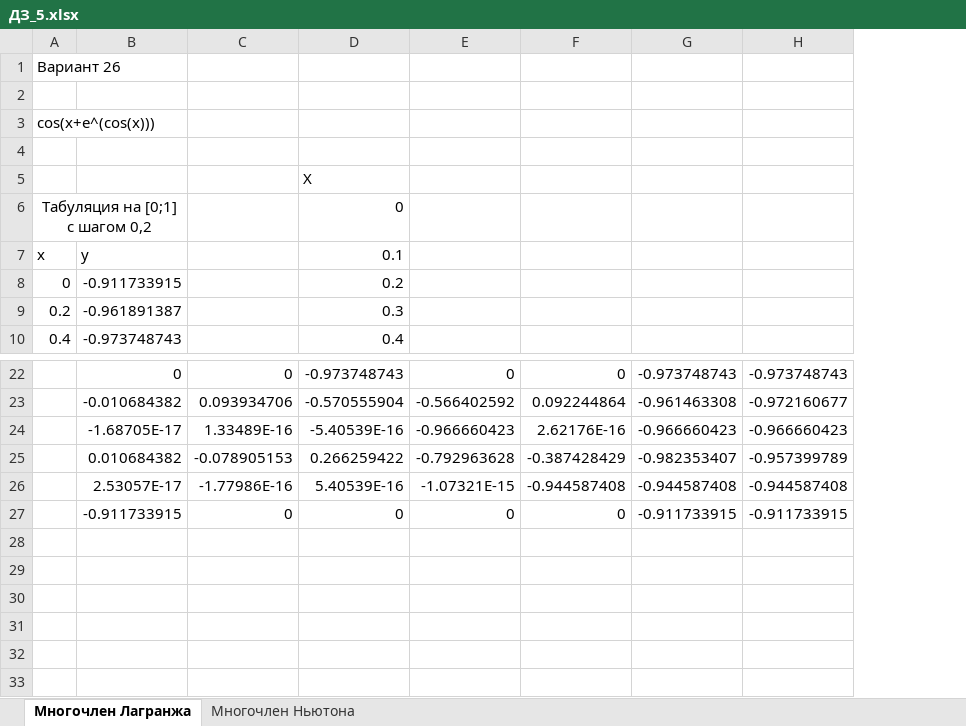
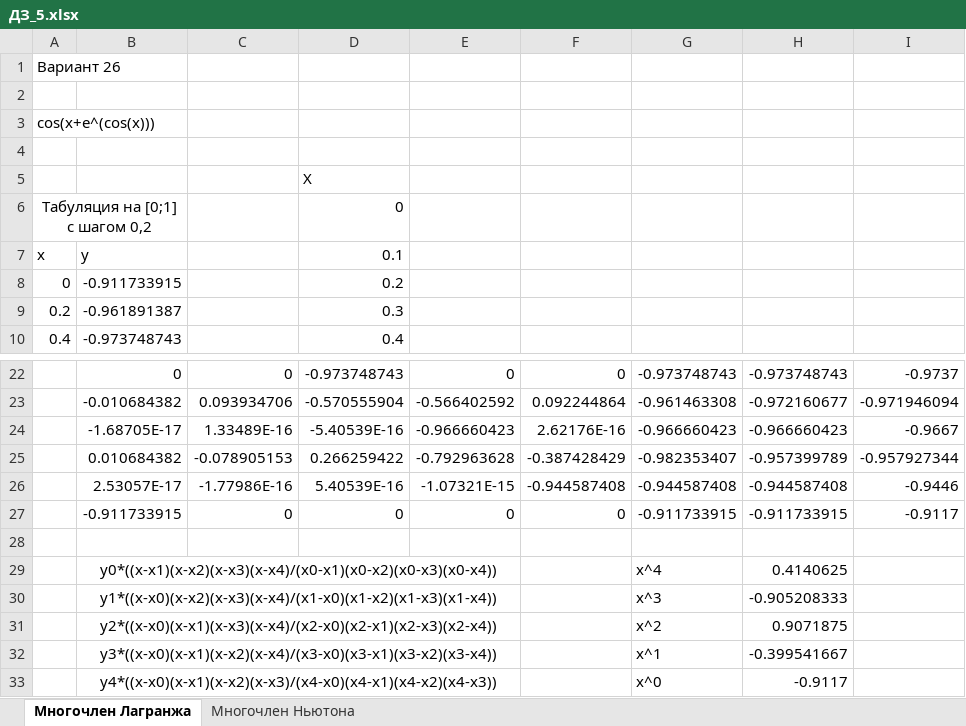
Before and after one commit to ppljc/omstu-works-3, an Excel workbook: Математика/ДЗ_5.xlsx, sheet Многочлен Лагранжа, drawn as a sheet; only a part is shown, gaps mark what is left out; values as stored, in another font and other column widths than the file's, no borders; charts and pictures not drawn; the diff names each change by its address in the sheet, - before the commit and + after, or states it on an @@ line.

```diff
--- a/Математика/ДЗ_5.xlsx (sheet Многочлен Лагранжа)
+++ b/Математика/ДЗ_5.xlsx (sheet Многочлен Лагранжа)
+column I, rows 22-27: -0.9737 | -0.971946094 | -0.9667 | -0.957927344 | -0.9446 | -0.9117
+row 28: (empty)
+row 29:  | y0*((x-x1)(x-x2)(x-x3)(x-x4)/(x0-x1)(x0-x2)(x0-x3)(x0-x4)) |  |  |  |  | x^4 | 0.4140625
+row 30:  | y1*((x-x0)(x-x2)(x-x3)(x-x4)/(x1-x0)(x1-x2)(x1-x3)(x1-x4)) |  |  |  |  | x^3 | -0.905208333
+row 31:  | y2*((x-x0)(x-x1)(x-x3)(x-x4)/(x2-x0)(x2-x1)(x2-x3)(x2-x4)) |  |  |  |  | x^2 | 0.9071875
+row 32:  | y3*((x-x0)(x-x1)(x-x2)(x-x4)/(x3-x0)(x3-x1)(x3-x2)(x3-x4)) |  |  |  |  | x^1 | -0.399541667
+row 33:  | y4*((x-x0)(x-x1)(x-x2)(x-x3)/(x4-x0)(x4-x1)(x4-x2)(x4-x3)) |  |  |  |  | x^0 | -0.9117
```
Also changed, not shown: charts or pictures, Математика/ШмидтАВ_ДЗ.xlsx.
